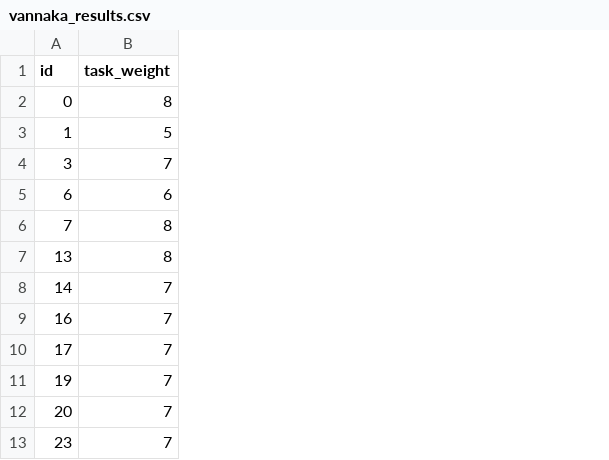
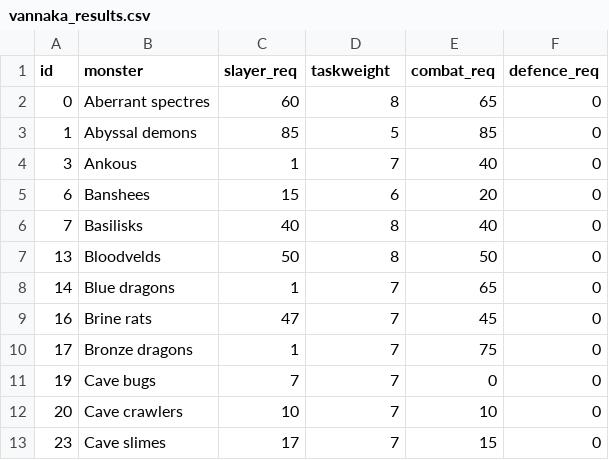
Before and after one commit to bartvdbraak/SlayerWeightCalculator, a CSV file: src/data/vannaka_results.csv, drawn as a sheet; only a part is shown; addresses are those after the commit; the diff names each change by its address in the sheet, - before the commit and + after, or states it on an @@ line.

Commit message:
master json has all task information

```diff
--- a/src/data/vannaka_results.csv
+++ b/src/data/vannaka_results.csv
+column B (monster), rows 2-13: Aberrant spectres | Abyssal demons | Ankous | Banshees | Basilisks | Bloodvelds | Blue dragons | Brine rats | Bronze dragons | Cave bugs | Cave crawlers | Cave slimes
+column C (slayer_req), rows 2-13: 60 | 85 | 1 | 15 | 40 | 50 | 1 | 47 | 1 | 7 | 10 | 17
+column E (combat_req), rows 2-13: 65 | 85 | 40 | 20 | 40 | 50 | 65 | 45 | 75 | 0 | 10 | 15
+column F (defence_req), rows 2-13: all 0
-D1: task_weight
+D1: taskweight
```
Also changed, not shown: src/data/chaeldar_results.csv, src/data/konar quo maten_results.csv, 11 other files.
